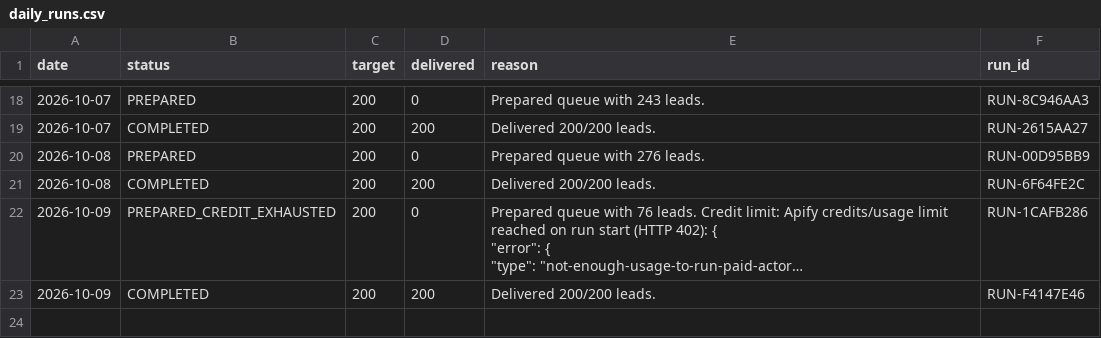
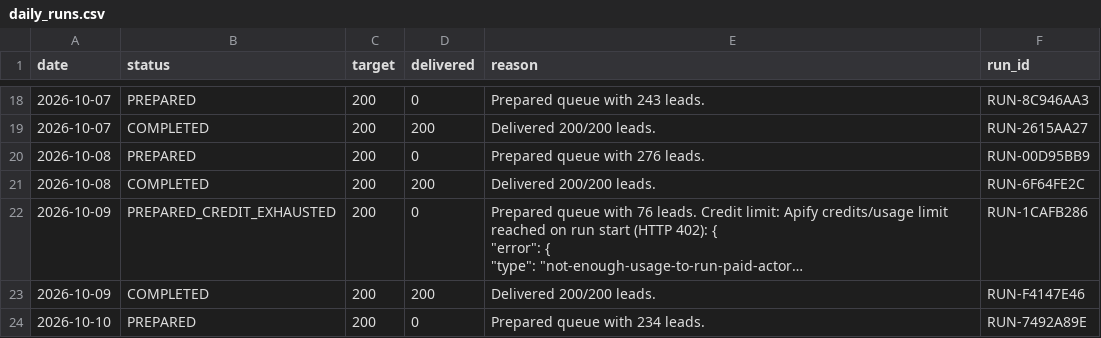
Before and after one commit to ayushdesign4/daily-lead-agent, a CSV file: data/daily_runs.csv, drawn as a sheet; only a part is shown, gaps mark what is left out; long unchanged cells end in …; the diff names each change by its address in the sheet, - before the commit and + after, or states it on an @@ line.

```diff
--- a/data/daily_runs.csv
+++ b/data/daily_runs.csv
+row 24: 2026-10-10 | PREPARED | 200 | 0 | Prepared queue with 234 leads. | RUN-7492A89E
```
Also changed, not shown: data/used_niches.csv, 3 other files.
